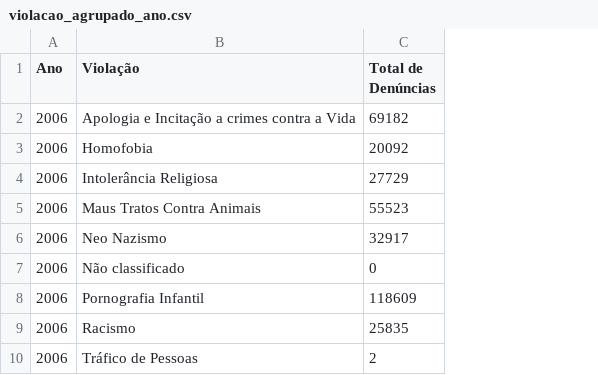
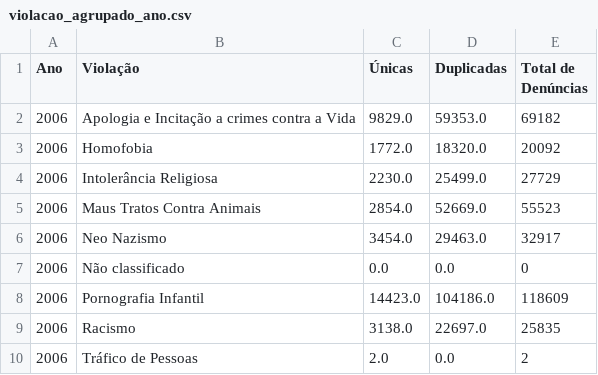
Before and after one commit to DeixeViver/eko-dados, a CSV file: dados/violacao_agrupado_ano.csv, drawn as a sheet; only a part is shown; the diff names each change by its address in the sheet, - before the commit and + after, or states it on an @@ line.

```diff
--- a/dados/violacao_agrupado_ano.csv
+++ b/dados/violacao_agrupado_ano.csv
+column C (Únicas), rows 2-10: 9829.0 | 1772.0 | 2230.0 | 2854.0 | 3454.0 | 0.0 | 14423.0 | 3138.0 | 2.0
+column D (Duplicadas), rows 2-10: 59353.0 | 18320.0 | 25499.0 | 52669.0 | 29463.0 | 0.0 | 104186.0 | 22697.0 | 0.0
```
Also changed, not shown: dados/dominio_agrupado_ano.csv, 3 other files.
